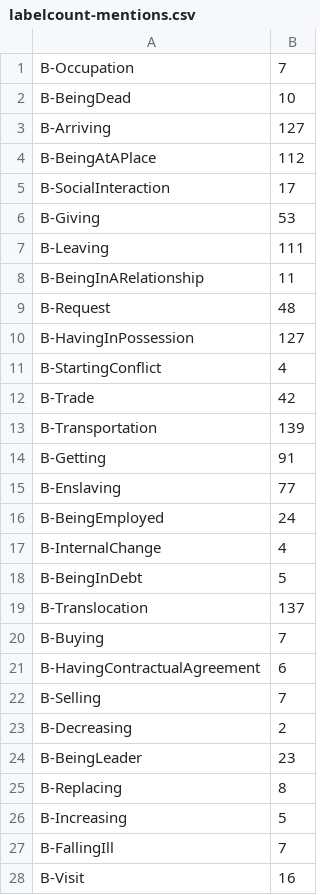
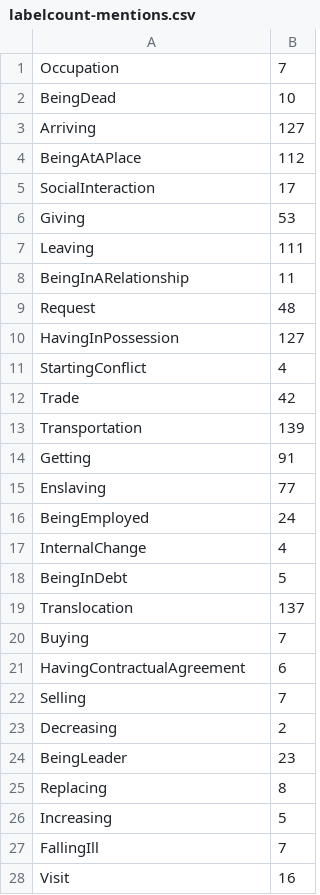
Before and after one commit to globalise-huygens/nlp-event-detection, a CSV file: annotated_data_processing_for_training/labelcount-mentions.csv, drawn as a sheet; only a part is shown; the diff covers the shown part only.

Commit message:
update annotated_data_processing_for_training
Clean up + add code to process xmi to conll for SRL + provide data

```diff
--- a/annotated_data_processing_for_training/labelcount-mentions.csv
+++ b/annotated_data_processing_for_training/labelcount-mentions.csv
@@ -1,28 +1,28 @@
-B-Occupation,7
-B-BeingDead,10
-B-Arriving,127
-B-BeingAtAPlace,112
-B-SocialInteraction,17
-B-Giving,53
-B-Leaving,111
-B-BeingInARelationship,11
-B-Request,48
-B-HavingInPossession,127
-B-StartingConflict,4
-B-Trade,42
-B-Transportation,139
-B-Getting,91
-B-Enslaving,77
-B-BeingEmployed,24
-B-InternalChange,4
-B-BeingInDebt,5
-B-Translocation,137
-B-Buying,7
-B-HavingContractualAgreement,6
-B-Selling,7
-B-Decreasing,2
-B-BeingLeader,23
-B-Replacing,8
-B-Increasing,5
-B-FallingIll,7
-B-Visit,16
+Occupation,7
+BeingDead,10
+Arriving,127
+BeingAtAPlace,112
+SocialInteraction,17
+Giving,53
+Leaving,111
+BeingInARelationship,11
+Request,48
+HavingInPossession,127
+StartingConflict,4
+Trade,42
+Transportation,139
+Getting,91
+Enslaving,77
+BeingEmployed,24
+InternalChange,4
+BeingInDebt,5
+Translocation,137
+Buying,7
+HavingContractualAgreement,6
+Selling,7
+Decreasing,2
+BeingLeader,23
+Replacing,8
+Increasing,5
+FallingIll,7
+Visit,16
```
Also changed, not shown: 41 edited cells elsewhere in this file, 55 other files.
